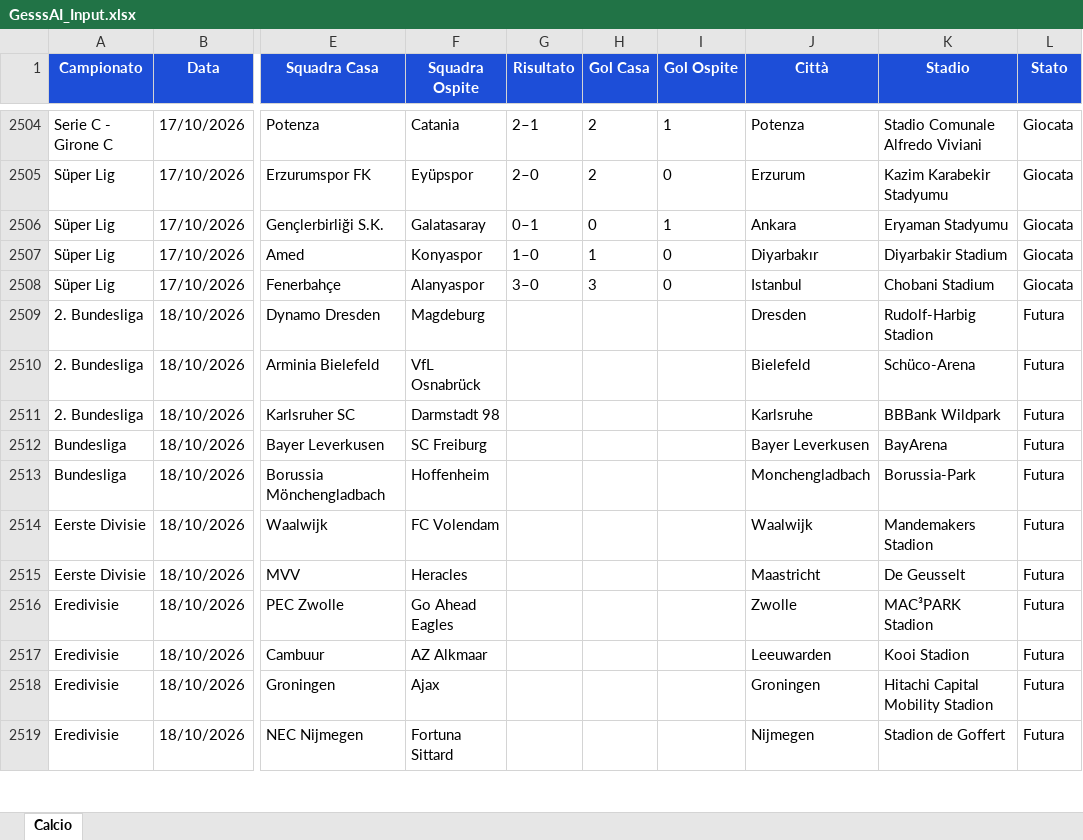
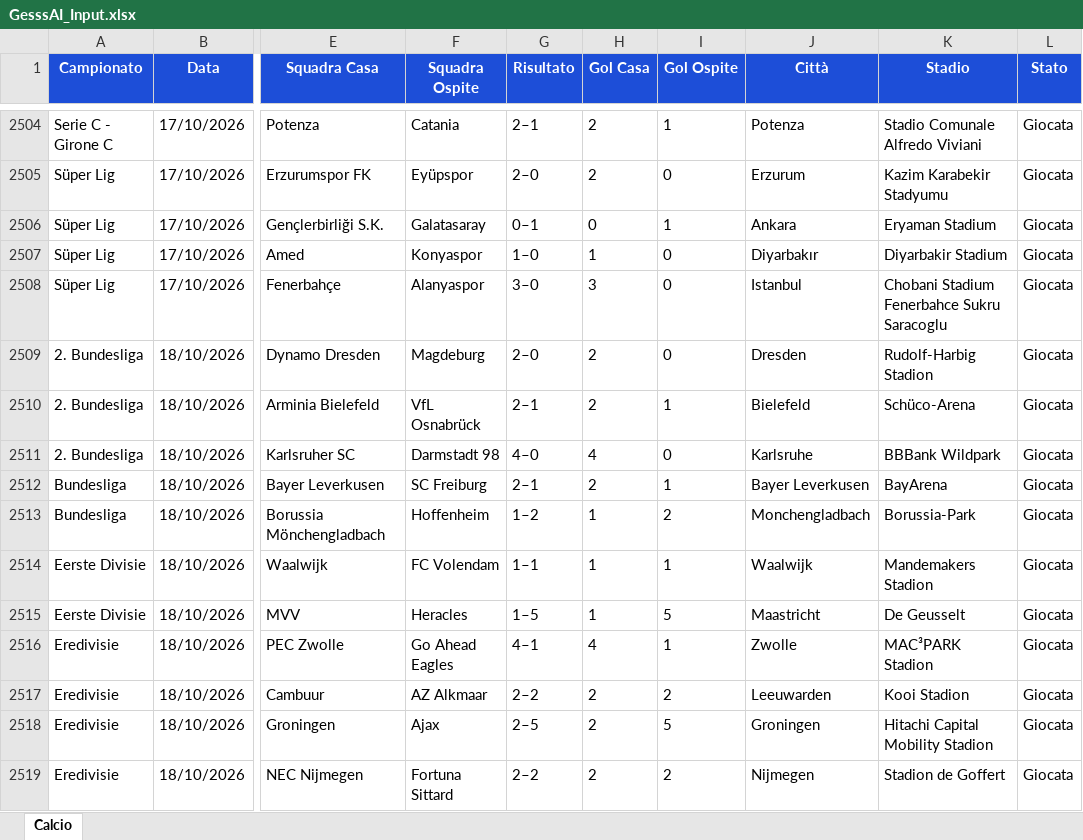
Before and after one commit to Gesss26/GesssAI-Pro---Auto, an Excel workbook: excel/GesssAI_Input.xlsx, sheet Calcio, drawn as a sheet; only a part is shown, gaps mark what is left out; values as stored, in another font and other column widths than the file's, no borders; the diff covers the shown part only; the diff names each change by its address in the sheet, - before the commit and + after, or states it on an @@ line.

```diff
--- a/excel/GesssAI_Input.xlsx (sheet Calcio)
+++ b/excel/GesssAI_Input.xlsx (sheet Calcio)
-K2506 (Stadio): Eryaman Stadyumu
+K2506 (Stadio): Eryaman Stadium
-K2508 (Stadio): Chobani Stadium
+K2508 (Stadio): Chobani Stadium Fenerbahce Sukru Saracoglu
-G2509 (Risultato): (empty)
+G2509 (Risultato): 2–0
-H2509:H2510 (Gol Casa): (empty)
+H2509:H2510 (Gol Casa): 2
-I2509 (Gol Ospite): (empty)
+I2509 (Gol Ospite): 0
-L2509:L2519 (Stato): Futura
+L2509:L2519 (Stato): Giocata
-G2510 (Risultato): (empty)
+G2510 (Risultato): 2–1
-I2510 (Gol Ospite): (empty)
+I2510 (Gol Ospite): 1
-G2511 (Risultato): (empty)
+G2511 (Risultato): 4–0
-H2511 (Gol Casa): (empty)
+H2511 (Gol Casa): 4
-I2511 (Gol Ospite): (empty)
+I2511 (Gol Ospite): 0
-G2512 (Risultato): (empty)
+G2512 (Risultato): 2–1
-H2512 (Gol Casa): (empty)
+H2512 (Gol Casa): 2
-I2512 (Gol Ospite): (empty)
+I2512 (Gol Ospite): 1
-G2513 (Risultato): (empty)
+G2513 (Risultato): 1–2
-H2513:H2515 (Gol Casa): (empty)
+H2513:H2515 (Gol Casa): 1
-I2513 (Gol Ospite): (empty)
+I2513 (Gol Ospite): 2
-G2514 (Risultato): (empty)
+G2514 (Risultato): 1–1
-I2514 (Gol Ospite): (empty)
+I2514 (Gol Ospite): 1
-G2515 (Risultato): (empty)
+G2515 (Risultato): 1–5
-I2515 (Gol Ospite): (empty)
+I2515 (Gol Ospite): 5
-G2516 (Risultato): (empty)
+G2516 (Risultato): 4–1
-H2516 (Gol Casa): (empty)
+H2516 (Gol Casa): 4
-I2516 (Gol Ospite): (empty)
+I2516 (Gol Ospite): 1
-G2517 (Risultato): (empty)
+G2517 (Risultato): 2–2
-H2517:H2519 (Gol Casa): (empty)
+H2517:H2519 (Gol Casa): 2
-I2517 (Gol Ospite): (empty)
+I2517 (Gol Ospite): 2
-G2518 (Risultato): (empty)
+G2518 (Risultato): 2–5
-I2518 (Gol Ospite): (empty)
+I2518 (Gol Ospite): 5
-G2519 (Risultato): (empty)
+G2519 (Risultato): 2–2
-I2519 (Gol Ospite): (empty)
+I2519 (Gol Ospite): 2
```
Also changed, not shown: 203 edited cells elsewhere in this sheet, 2 other files.
